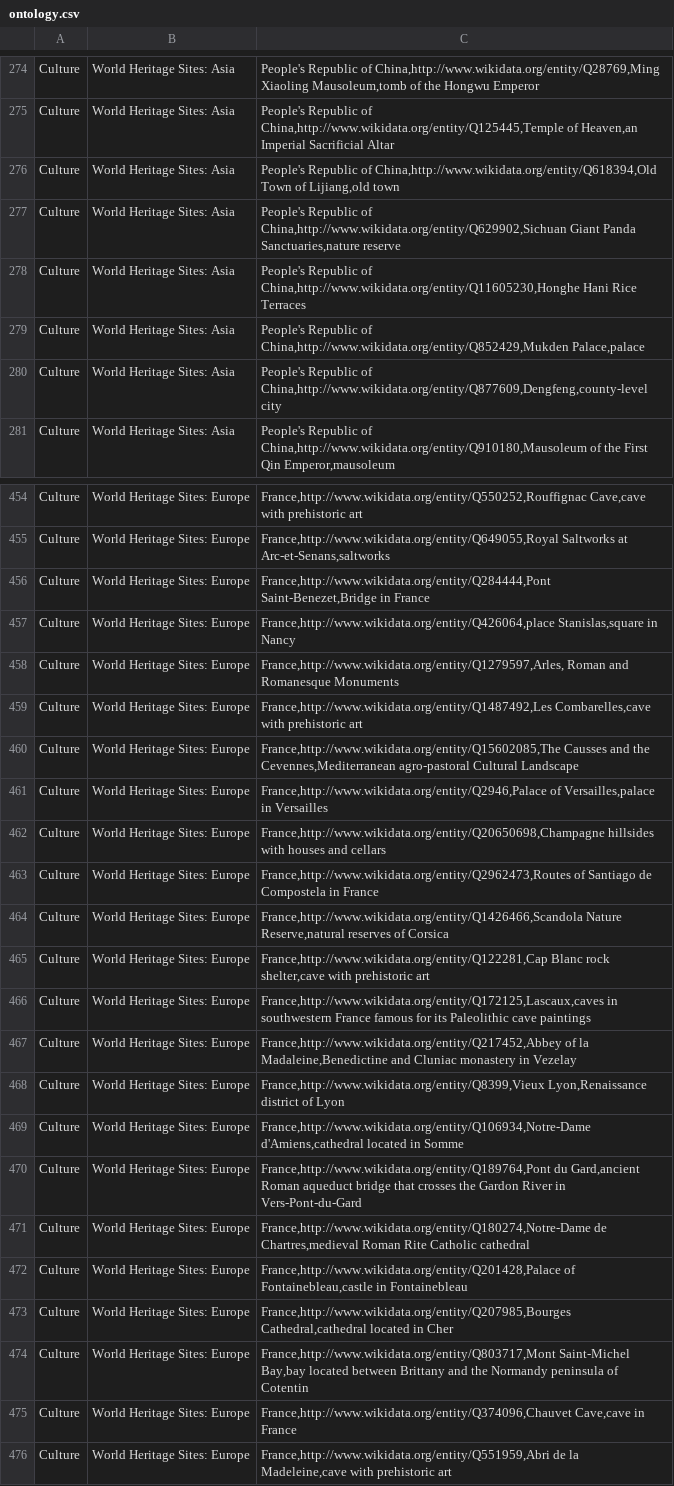
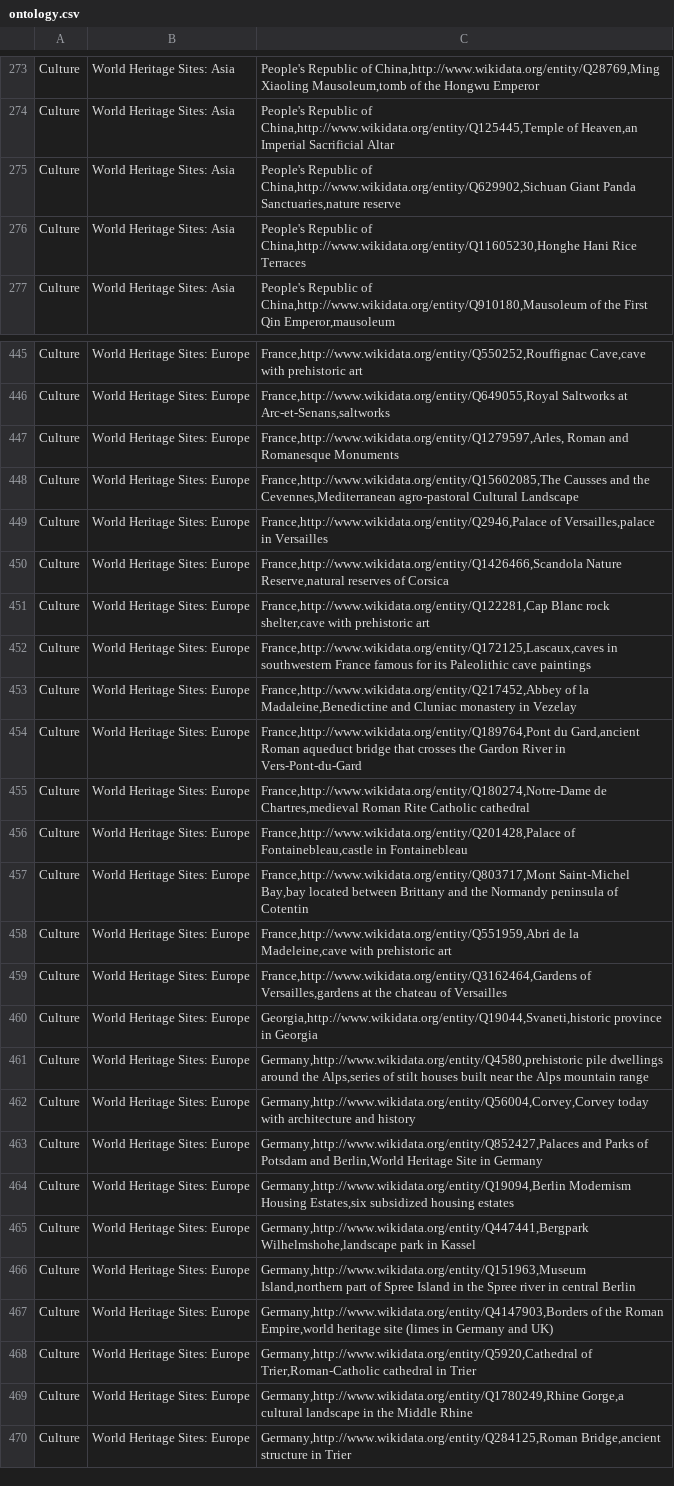
Before and after one commit to DavidStCox/nlp-vle, a CSV file: corpora/ontology.csv, drawn as a sheet; only a part is shown, gaps mark what is left out; the shorter side is filled out with more unchanged rows; the diff covers the shown part only.

Commit message:
Revise corpora, add Hotjar tracking code

```diff
--- a/corpora/ontology.csv
+++ b/corpora/ontology.csv
@@ -275,7 +274,4 @@ Culture; World Heritage Sites: Asia; People's Republic of China,http://www.wikid
 Culture; World Heritage Sites: Asia; People's Republic of China,http://www.wikidata.org/entity/Q125445,Temple of Heaven,an Imperial Sacrificial Altar
-Culture; World Heritage Sites: Asia; People's Republic of China,http://www.wikidata.org/entity/Q618394,Old Town of Lijiang,old town
 Culture; World Heritage Sites: Asia; People's Republic of China,http://www.wikidata.org/entity/Q629902,Sichuan Giant Panda Sanctuaries,nature reserve
 Culture; World Heritage Sites: Asia; People's Republic of China,http://www.wikidata.org/entity/Q11605230,Honghe Hani Rice Terraces
-Culture; World Heritage Sites: Asia; People's Republic of China,http://www.wikidata.org/entity/Q852429,Mukden Palace,palace
-Culture; World Heritage Sites: Asia; People's Republic of China,http://www.wikidata.org/entity/Q877609,Dengfeng,county-level city
 Culture; World Heritage Sites: Asia; People's Republic of China,http://www.wikidata.org/entity/Q910180,Mausoleum of the First Qin Emperor,mausoleum
@@ -455,10 +446,5 @@ Culture; World Heritage Sites: Europe; France,http://www.wikidata.org/entity/Q55
 Culture; World Heritage Sites: Europe; France,http://www.wikidata.org/entity/Q649055,Royal Saltworks at Arc-et-Senans,saltworks
-Culture; World Heritage Sites: Europe; France,http://www.wikidata.org/entity/Q284444,Pont Saint-Benezet,Bridge in France
-Culture; World Heritage Sites: Europe; France,http://www.wikidata.org/entity/Q426064,place Stanislas,square in Nancy
 Culture; World Heritage Sites: Europe; France,http://www.wikidata.org/entity/Q1279597,Arles, Roman and Romanesque Monuments
-Culture; World Heritage Sites: Europe; France,http://www.wikidata.org/entity/Q1487492,Les Combarelles,cave with prehistoric art
 Culture; World Heritage Sites: Europe; France,http://www.wikidata.org/entity/Q15602085,The Causses and the Cevennes,Mediterranean agro-pastoral Cultural Landscape
 Culture; World Heritage Sites: Europe; France,http://www.wikidata.org/entity/Q2946,Palace of Versailles,palace in Versailles
-Culture; World Heritage Sites: Europe; France,http://www.wikidata.org/entity/Q20650698,Champagne hillsides with houses and cellars
-Culture; World Heritage Sites: Europe; France,http://www.wikidata.org/entity/Q2962473,Routes of Santiago de Compostela in France
 Culture; World Heritage Sites: Europe; France,http://www.wikidata.org/entity/Q1426466,Scandola Nature Reserve,natural reserves of Corsica
@@ -467,4 +453,2 @@ Culture; World Heritage Sites: Europe; France,http://www.wikidata.org/entity/Q17
 Culture; World Heritage Sites: Europe; France,http://www.wikidata.org/entity/Q217452,Abbey of la Madaleine,Benedictine and Cluniac monastery in Vezelay
-Culture; World Heritage Sites: Europe; France,http://www.wikidata.org/entity/Q8399,Vieux Lyon,Renaissance district of Lyon
-Culture; World Heritage Sites: Europe; France,http://www.wikidata.org/entity/Q106934,Notre-Dame d'Amiens,cathedral located in Somme
 Culture; World Heritage Sites: Europe; France,http://www.wikidata.org/entity/Q189764,Pont du Gard,ancient Roman aqueduct bridge that crosses the Gardon River in Vers-Pont-du-Gard
@@ -472,5 +456,3 @@ Culture; World Heritage Sites: Europe; France,http://www.wikidata.org/entity/Q18
 Culture; World Heritage Sites: Europe; France,http://www.wikidata.org/entity/Q201428,Palace of Fontainebleau,castle in Fontainebleau
-Culture; World Heritage Sites: Europe; France,http://www.wikidata.org/entity/Q207985,Bourges Cathedral,cathedral located in Cher
 Culture; World Heritage Sites: Europe; France,http://www.wikidata.org/entity/Q803717,Mont Saint-Michel Bay,bay located between Brittany and the Normandy peninsula of Cotentin
-Culture; World Heritage Sites: Europe; France,http://www.wikidata.org/entity/Q374096,Chauvet Cave,cave in France
 Culture; World Heritage Sites: Europe; France,http://www.wikidata.org/entity/Q551959,Abri de la Madeleine,cave with prehistoric art
```
Also changed, not shown: 23 removed rows and 7 edited cells elsewhere in this file, 2 other files.
